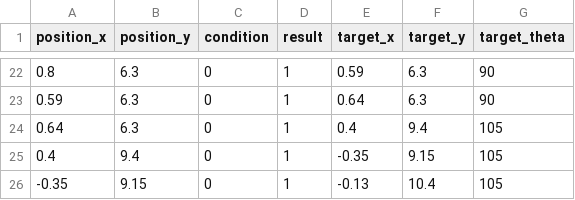
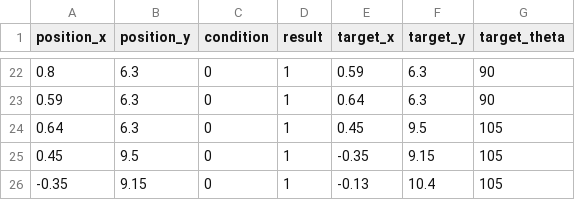
Before and after one commit to DIT-ROBOTICS/tel2022_nuc_ws, a CSV file: src/main_program/include/tokyo2022_script1.csv, drawn as a sheet; only a part is shown, gaps mark what is left out.

Commit message:
Update tokyo2022_script1.csv

```diff
--- a/src/main_program/include/tokyo2022_script1.csv
+++ b/src/main_program/include/tokyo2022_script1.csv
@@ -23,4 +23,4 @@ position_x,position_y,condition,result,target_x,target_y,target_theta
 0.59,6.3,0,1,0.64,6.3,90
-0.64,6.3,0,1,0.4,9.4,105
-0.4,9.4,0,1,-0.35,9.15,105
+0.64,6.3,0,1,0.45,9.5,105
+0.45,9.5,0,1,-0.35,9.15,105
 -0.35,9.15,0,1,-0.13,10.4,105
```
